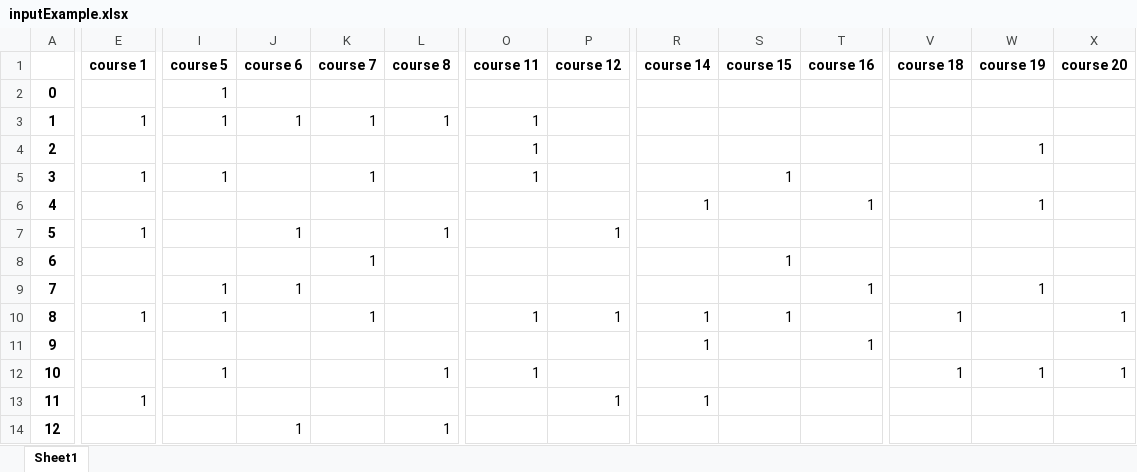
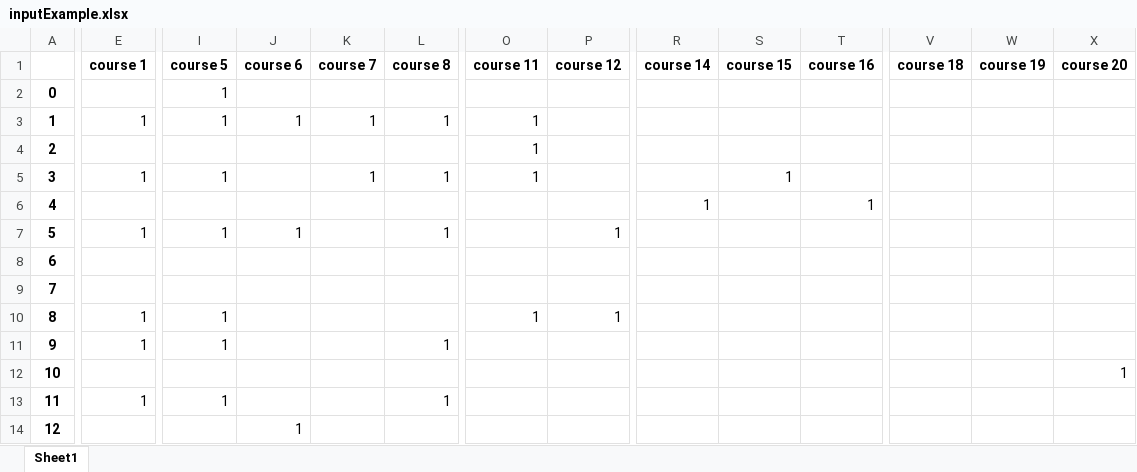
Before and after one commit to mouashmawy/CourseCounterMatrix, an Excel workbook: inputExample.xlsx, sheet Sheet1, drawn as a sheet; only a part is shown, gaps mark what is left out; values as stored, in another font and other column widths than the file's, no borders; the diff covers the shown part only; the diff names each change by its address in the sheet, - before the commit and + after, or states it on an @@ line.

```diff
--- a/inputExample.xlsx (sheet Sheet1)
+++ b/inputExample.xlsx (sheet Sheet1)
-W4 (course 19): 1
+W4 (course 19): (empty)
-L5 (course 8): (empty)
+L5 (course 8): 1
-W6 (course 19): 1
+W6 (course 19): (empty)
-I7 (course 5): (empty)
+I7 (course 5): 1
-K8 (course 7): 1
+K8 (course 7): (empty)
-S8 (course 15): 1
+S8 (course 15): (empty)
-I9 (course 5): 1
+I9 (course 5): (empty)
-J9 (course 6): 1
+J9 (course 6): (empty)
-T9 (course 16): 1
+T9 (course 16): (empty)
-W9 (course 19): 1
+W9 (course 19): (empty)
-K10 (course 7): 1
+K10 (course 7): (empty)
-R10:R11 (course 14): 1
+R10:R11 (course 14): (empty)
-S10 (course 15): 1
+S10 (course 15): (empty)
-V10 (course 18): 1
+V10 (course 18): (empty)
-X10 (course 20): 1
+X10 (course 20): (empty)
-E11 (course 1): (empty)
+E11 (course 1): 1
-I11 (course 5): (empty)
+I11 (course 5): 1
-L11 (course 8): (empty)
+L11 (course 8): 1
-T11 (course 16): 1
+T11 (course 16): (empty)
-I12 (course 5): 1
+I12 (course 5): (empty)
-L12 (course 8): 1
+L12 (course 8): (empty)
-O12 (course 11): 1
+O12 (course 11): (empty)
-V12 (course 18): 1
+V12 (course 18): (empty)
-W12 (course 19): 1
+W12 (course 19): (empty)
-I13 (course 5): (empty)
+I13 (course 5): 1
-L13 (course 8): (empty)
+L13 (course 8): 1
-P13 (course 12): 1
+P13 (course 12): (empty)
-R13 (course 14): 1
+R13 (course 14): (empty)
-L14 (course 8): 1
+L14 (course 8): (empty)
```
Also changed, not shown: 139 edited cells elsewhere in this sheet, 1 other file.
